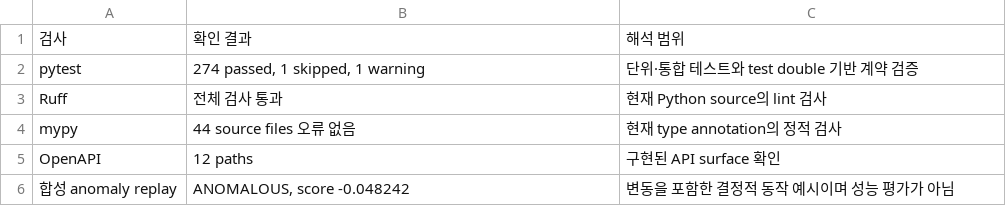
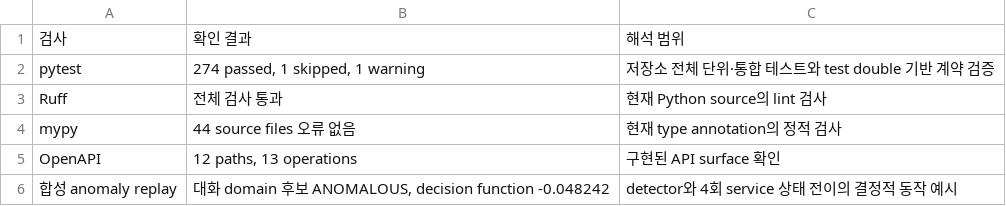
Before and after one commit to KW-Reminiscence/Reminiscence-BE, a CSV file: output/poster-handoff-final/tables/Table_03_software_verification.csv, drawn as a sheet.

```diff
--- a/output/poster-handoff-final/tables/Table_03_software_verification.csv
+++ b/output/poster-handoff-final/tables/Table_03_software_verification.csv
@@ -1,6 +1,6 @@
 검사,확인 결과,해석 범위
-pytest,"274 passed, 1 skipped, 1 warning",단위·통합 테스트와 test double 기반 계약 검증
+pytest,"274 passed, 1 skipped, 1 warning",저장소 전체 단위·통합 테스트와 test double 기반 계약 검증
 Ruff,전체 검사 통과,현재 Python source의 lint 검사
 mypy,44 source files 오류 없음,현재 type annotation의 정적 검사
-OpenAPI,12 paths,구현된 API surface 확인
-합성 anomaly replay,"ANOMALOUS, score -0.048242",변동을 포함한 결정적 동작 예시이며 성능 평가가 아님
+OpenAPI,"12 paths, 13 operations",구현된 API surface 확인
+합성 anomaly replay,"대화 domain 후보 ANOMALOUS, decision function -0.048242",detector와 4회 service 상태 전이의 결정적 동작 예시
```
Also changed, not shown: output/poster-handoff-final/tables/Table_01_technical_configuration.csv, output/poster-handoff-final/tables/Table_02_data_retention.csv, 18 other files.
